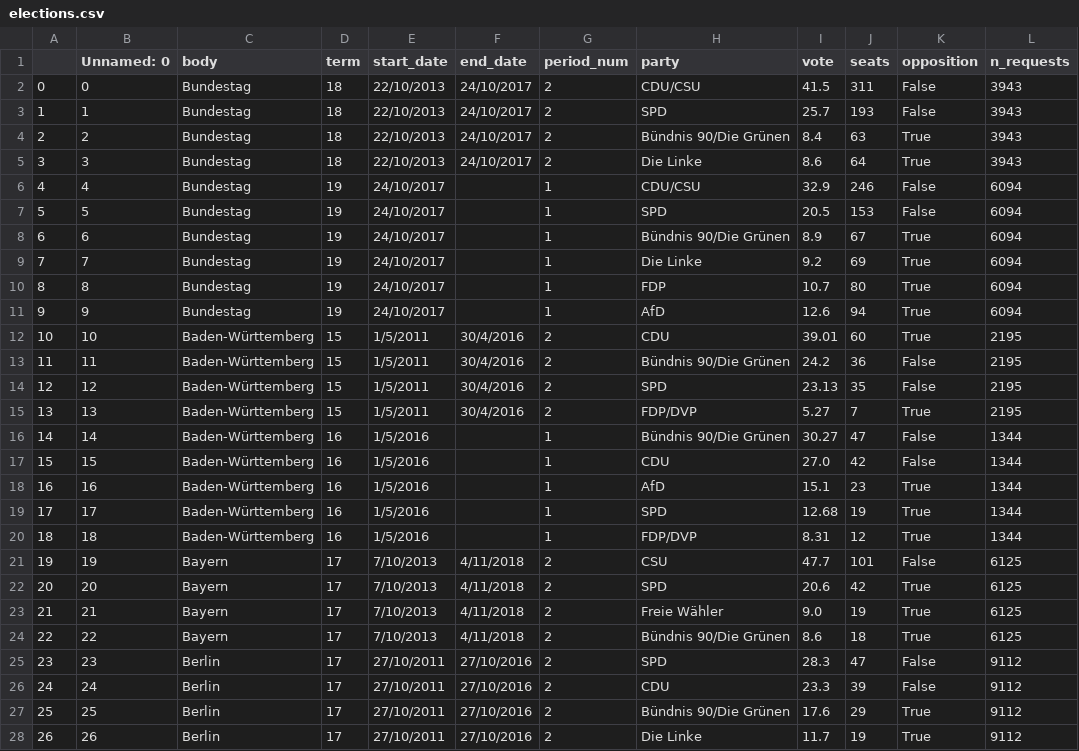
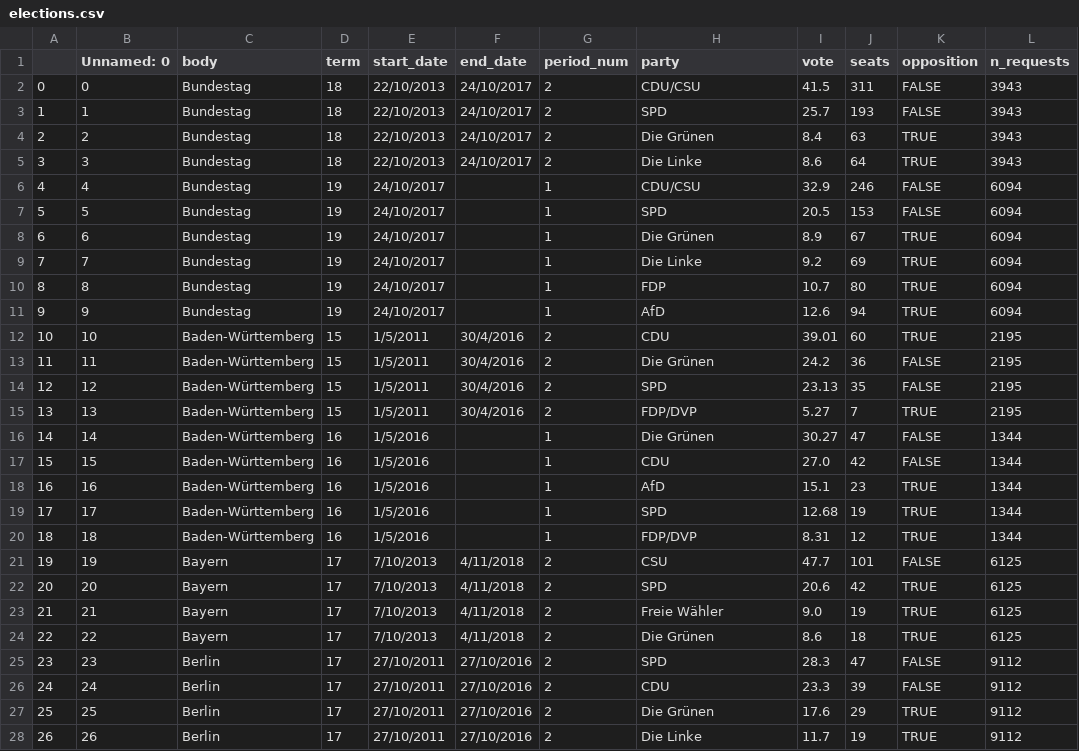
Before and after one commit to sophiamersmann/kleine-anfragen-visualised, a CSV file: public/elections.csv, drawn as a sheet; only a part is shown; the diff covers the shown part only.

```diff
--- a/public/elections.csv
+++ b/public/elections.csv
@@ -1,28 +1,28 @@
 ,Unnamed: 0,body,term,start_date,end_date,period_num,party,vote,seats,opposition,n_requests
-0,0,Bundestag,18,22/10/2013,24/10/2017,2,CDU/CSU,41.5,311,False,3943
-1,1,Bundestag,18,22/10/2013,24/10/2017,2,SPD,25.7,193,False,3943
-2,2,Bundestag,18,22/10/2013,24/10/2017,2,Bündnis 90/Die Grünen,8.4,63,True,3943
-3,3,Bundestag,18,22/10/2013,24/10/2017,2,Die Linke,8.6,64,True,3943
-4,4,Bundestag,19,24/10/2017,,1,CDU/CSU,32.9,246,False,6094
-5,5,Bundestag,19,24/10/2017,,1,SPD,20.5,153,False,6094
-6,6,Bundestag,19,24/10/2017,,1,Bündnis 90/Die Grünen,8.9,67,True,6094
-7,7,Bundestag,19,24/10/2017,,1,Die Linke,9.2,69,True,6094
-8,8,Bundestag,19,24/10/2017,,1,FDP,10.7,80,True,6094
-9,9,Bundestag,19,24/10/2017,,1,AfD,12.6,94,True,6094
-10,10,Baden-Württemberg,15,1/5/2011,30/4/2016,2,CDU,39.01,60,True,2195
-11,11,Baden-Württemberg,15,1/5/2011,30/4/2016,2,Bündnis 90/Die Grünen,24.2,36,False,2195
-12,12,Baden-Württemberg,15,1/5/2011,30/4/2016,2,SPD,23.13,35,False,2195
-13,13,Baden-Württemberg,15,1/5/2011,30/4/2016,2,FDP/DVP,5.27,7,True,2195
-14,14,Baden-Württemberg,16,1/5/2016,,1,Bündnis 90/Die Grünen,30.27,47,False,1344
-15,15,Baden-Württemberg,16,1/5/2016,,1,CDU,27.0,42,False,1344
-16,16,Baden-Württemberg,16,1/5/2016,,1,AfD,15.1,23,True,1344
-17,17,Baden-Württemberg,16,1/5/2016,,1,SPD,12.68,19,True,1344
-18,18,Baden-Württemberg,16,1/5/2016,,1,FDP/DVP,8.31,12,True,1344
-19,19,Bayern,17,7/10/2013,4/11/2018,2,CSU,47.7,101,False,6125
-20,20,Bayern,17,7/10/2013,4/11/2018,2,SPD,20.6,42,True,6125
-21,21,Bayern,17,7/10/2013,4/11/2018,2,Freie Wähler,9.0,19,True,6125
-22,22,Bayern,17,7/10/2013,4/11/2018,2,Bündnis 90/Die Grünen,8.6,18,True,6125
-23,23,Berlin,17,27/10/2011,27/10/2016,2,SPD,28.3,47,False,9112
-24,24,Berlin,17,27/10/2011,27/10/2016,2,CDU,23.3,39,False,9112
-25,25,Berlin,17,27/10/2011,27/10/2016,2,Bündnis 90/Die Grünen,17.6,29,True,9112
-26,26,Berlin,17,27/10/2011,27/10/2016,2,Die Linke,11.7,19,True,9112
+0,0,Bundestag,18,22/10/2013,24/10/2017,2,CDU/CSU,41.5,311,FALSE,3943
+1,1,Bundestag,18,22/10/2013,24/10/2017,2,SPD,25.7,193,FALSE,3943
+2,2,Bundestag,18,22/10/2013,24/10/2017,2,Die Grünen,8.4,63,TRUE,3943
+3,3,Bundestag,18,22/10/2013,24/10/2017,2,Die Linke,8.6,64,TRUE,3943
+4,4,Bundestag,19,24/10/2017,,1,CDU/CSU,32.9,246,FALSE,6094
+5,5,Bundestag,19,24/10/2017,,1,SPD,20.5,153,FALSE,6094
+6,6,Bundestag,19,24/10/2017,,1,Die Grünen,8.9,67,TRUE,6094
+7,7,Bundestag,19,24/10/2017,,1,Die Linke,9.2,69,TRUE,6094
+8,8,Bundestag,19,24/10/2017,,1,FDP,10.7,80,TRUE,6094
+9,9,Bundestag,19,24/10/2017,,1,AfD,12.6,94,TRUE,6094
+10,10,Baden-Württemberg,15,1/5/2011,30/4/2016,2,CDU,39.01,60,TRUE,2195
+11,11,Baden-Württemberg,15,1/5/2011,30/4/2016,2,Die Grünen,24.2,36,FALSE,2195
+12,12,Baden-Württemberg,15,1/5/2011,30/4/2016,2,SPD,23.13,35,FALSE,2195
+13,13,Baden-Württemberg,15,1/5/2011,30/4/2016,2,FDP/DVP,5.27,7,TRUE,2195
+14,14,Baden-Württemberg,16,1/5/2016,,1,Die Grünen,30.27,47,FALSE,1344
+15,15,Baden-Württemberg,16,1/5/2016,,1,CDU,27.0,42,FALSE,1344
+16,16,Baden-Württemberg,16,1/5/2016,,1,AfD,15.1,23,TRUE,1344
+17,17,Baden-Württemberg,16,1/5/2016,,1,SPD,12.68,19,TRUE,1344
+18,18,Baden-Württemberg,16,1/5/2016,,1,FDP/DVP,8.31,12,TRUE,1344
+19,19,Bayern,17,7/10/2013,4/11/2018,2,CSU,47.7,101,FALSE,6125
+20,20,Bayern,17,7/10/2013,4/11/2018,2,SPD,20.6,42,TRUE,6125
+21,21,Bayern,17,7/10/2013,4/11/2018,2,Freie Wähler,9.0,19,TRUE,6125
+22,22,Bayern,17,7/10/2013,4/11/2018,2,Die Grünen,8.6,18,TRUE,6125
+23,23,Berlin,17,27/10/2011,27/10/2016,2,SPD,28.3,47,FALSE,9112
+24,24,Berlin,17,27/10/2011,27/10/2016,2,CDU,23.3,39,FALSE,9112
+25,25,Berlin,17,27/10/2011,27/10/2016,2,Die Grünen,17.6,29,TRUE,9112
+26,26,Berlin,17,27/10/2011,27/10/2016,2,Die Linke,11.7,19,TRUE,9112
```
Also changed, not shown: 131 edited cells elsewhere in this file, public/requests/requests-saarland-14.csv, 38 other files.
